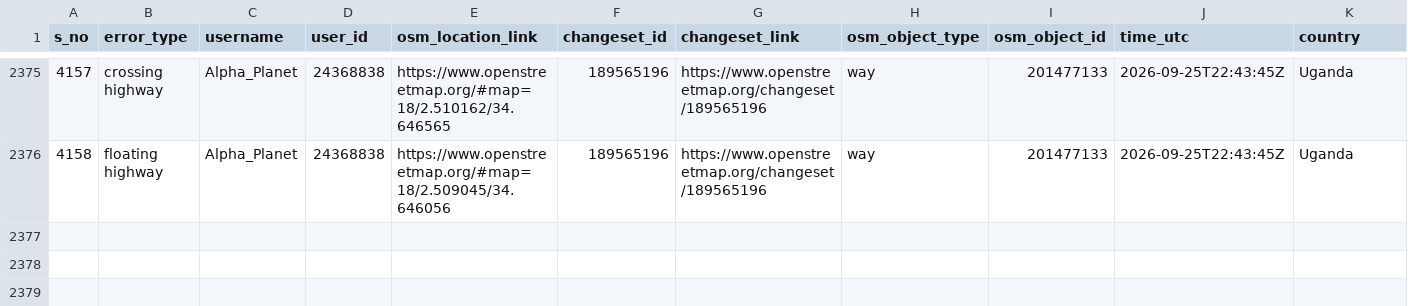
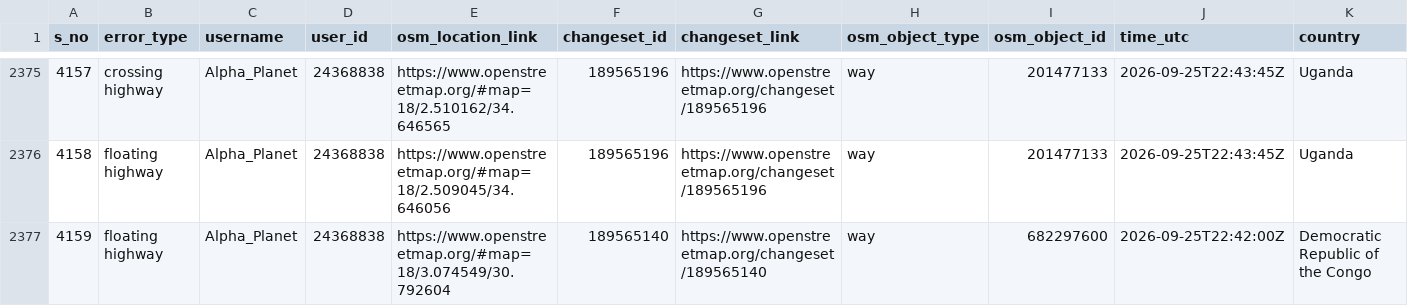
Before and after one commit to KingVik-Planet/OSM_QC_Fix_Tracker.tt_event, a CSV file: data/fix_status_snapshot_1.csv, drawn as a sheet; only a part is shown, gaps mark what is left out; rows hold the shown columns only; the diff names each change by its address in the sheet, - before the commit and + after, or states it on an @@ line.

```diff
--- a/data/fix_status_snapshot_1.csv
+++ b/data/fix_status_snapshot_1.csv
+row 2377: 4159 | floating highway | Alpha_Planet | 24368838 | https://www.openstreetmap.org/#map=18/3.074549/30.792604 | 189565140 | https://www.openstreetmap.org/changeset/189565140 | way | 682297600 | 2026-09-25T22:42:00Z | Democratic Republic of the Congo
```
